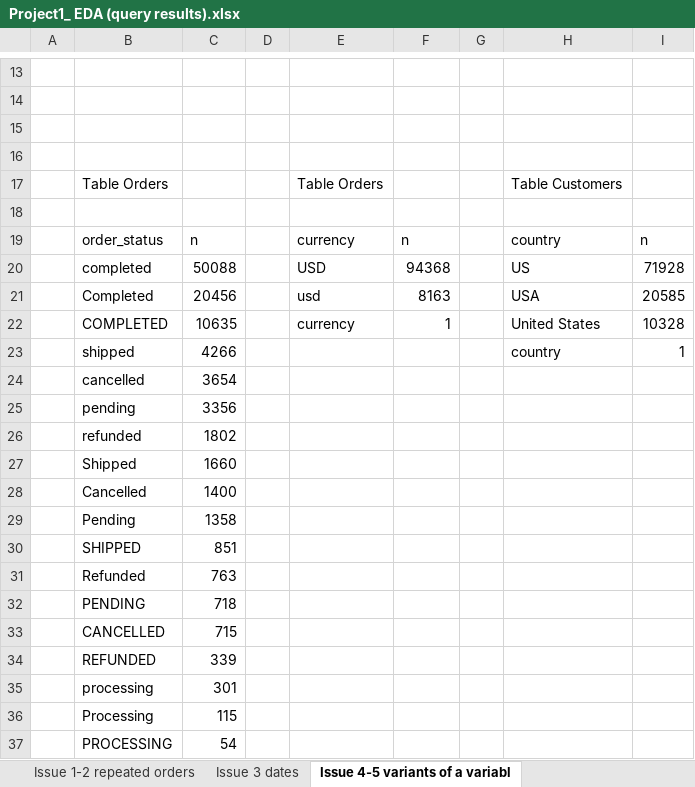
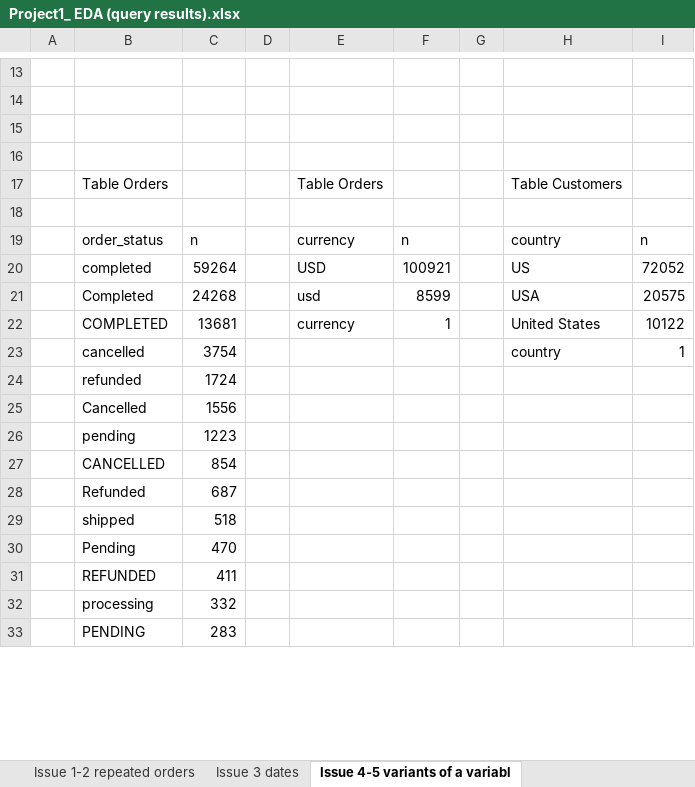
Before and after one commit to cesararraut/Project-e-commerce-data-analytics, an Excel workbook: ecommerce-analytics-pipeline/Project1_ EDA (query results).xlsx, sheet Issue 4-5 variants of a variabl, drawn as a sheet; only a part is shown, gaps mark what is left out; values as stored, in another font and other column widths than the file's, no borders; charts and pictures not drawn; removed rows and columns are numbered as before the commit, all else as after; the diff covers the shown part only; the diff names each change by its address in the sheet, - before the commit and + after, or states it on an @@ line.

Commit message:
Add files via upload

```diff
--- a/ecommerce-analytics-pipeline/Project1_ EDA (query results).xlsx (sheet Issue 4-5 variants of a variabl)
+++ b/ecommerce-analytics-pipeline/Project1_ EDA (query results).xlsx (sheet Issue 4-5 variants of a variabl)
-C20: 50088
+C20: 59264
-F20: 94368
+F20: 100921
-I20: 71928
+I20: 72052
-C21: 20456
+C21: 24268
-F21: 8163
+F21: 8599
-I21: 20585
+I21: 20575
-C22: 10635
+C22: 13681
-I22: 10328
+I22: 10122
-B23: shipped
+B23: cancelled
-C23: 4266
+C23: 3754
-row 24:  | cancelled | 3654
-row 25:  | pending | 3356
-C24: 1802
+C24: 1724
-row 27:  | Shipped | 1660
-C25: 1400
+C25: 1556
-row 29:  | Pending | 1358
-row 30:  | SHIPPED | 851
-row 31:  | Refunded | 763
-row 32:  | PENDING | 718
-row 33:  | CANCELLED | 715
-row 34:  | REFUNDED | 339
-row 35:  | processing | 301
-row 36:  | Processing | 115
-row 37:  | PROCESSING | 54
+row 26:  | pending | 1223
+row 27:  | CANCELLED | 854
+row 28:  | Refunded | 687
+row 29:  | shipped | 518
+row 30:  | Pending | 470
+row 31:  | REFUNDED | 411
+row 32:  | processing | 332
+row 33:  | PENDING | 283
```
Also changed, not shown: 4 added rows elsewhere in this sheet, sheet Issue 1-2 repeated orders, sheet issue 8 "$" will not cast, sheet Issue 3 dates, sheet issue 7 null&empty, sheet issue 6 whitespaces&case, sheet Issue 9 orphan orders, charts or pictures.
